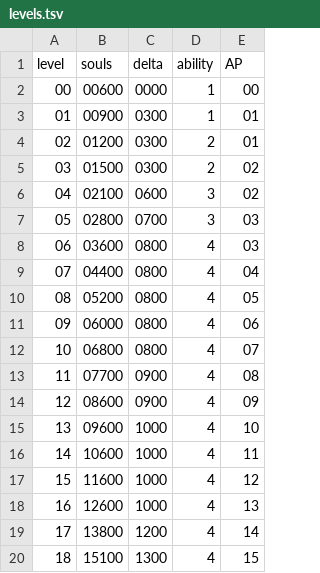
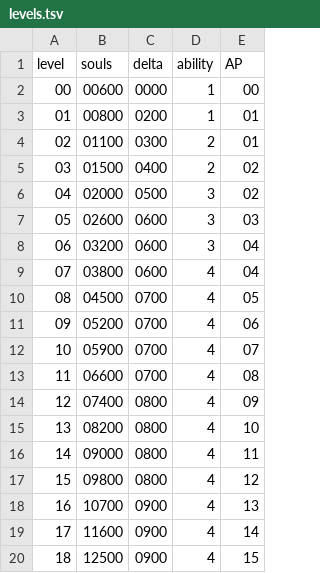
Before and after one commit to bukzor/deadlock, a TSV file: data/levels.tsv, drawn as a sheet; only a part is shown; the diff covers the shown part only.

```diff
--- a/data/levels.tsv
+++ b/data/levels.tsv
@@ -2,19 +2,19 @@ level	souls	delta	ability	AP
 00	00600	0000	1	00
-01	00900	0300	1	01
-02	01200	0300	2	01
-03	01500	0300	2	02
-04	02100	0600	3	02
-05	02800	0700	3	03
-06	03600	0800	4	03
-07	04400	0800	4	04
-08	05200	0800	4	05
-09	06000	0800	4	06
-10	06800	0800	4	07
-11	07700	0900	4	08
-12	08600	0900	4	09
-13	09600	1000	4	10
-14	10600	1000	4	11
-15	11600	1000	4	12
-16	12600	1000	4	13
-17	13800	1200	4	14
-18	15100	1300	4	15
+01	00800	0200	1	01
+02	01100	0300	2	01
+03	01500	0400	2	02
+04	02000	0500	3	02
+05	02600	0600	3	03
+06	03200	0600	3	04
+07	03800	0600	4	04
+08	04500	0700	4	05
+09	05200	0700	4	06
+10	05900	0700	4	07
+11	06600	0700	4	08
+12	07400	0800	4	09
+13	08200	0800	4	10
+14	09000	0800	4	11
+15	09800	0800	4	12
+16	10700	0900	4	13
+17	11600	0900	4	14
+18	12500	0900	4	15
```
Also changed, not shown: 33 edited cells elsewhere in this file, data/abilities.tsv, data/weapons.tsv.
